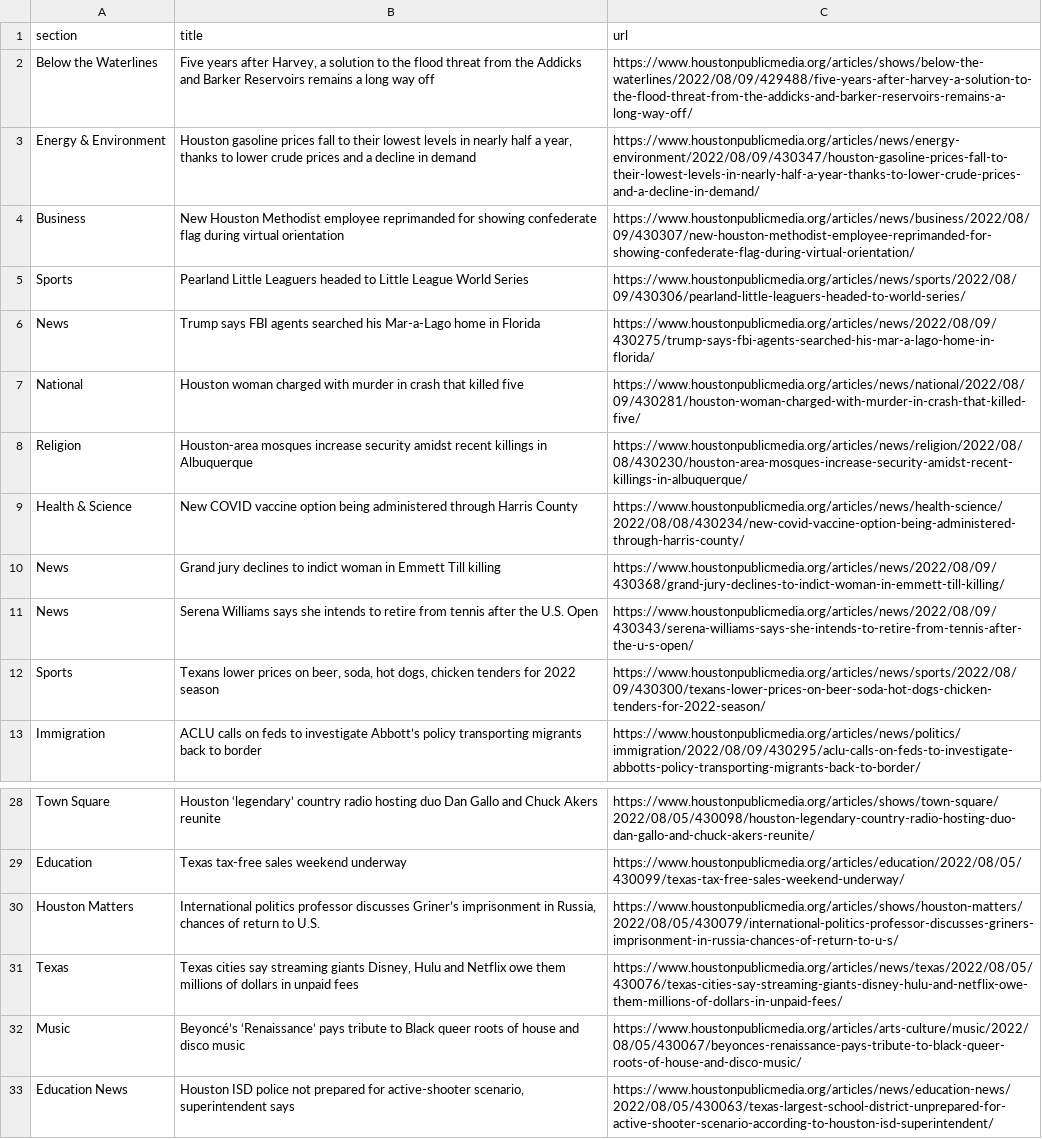
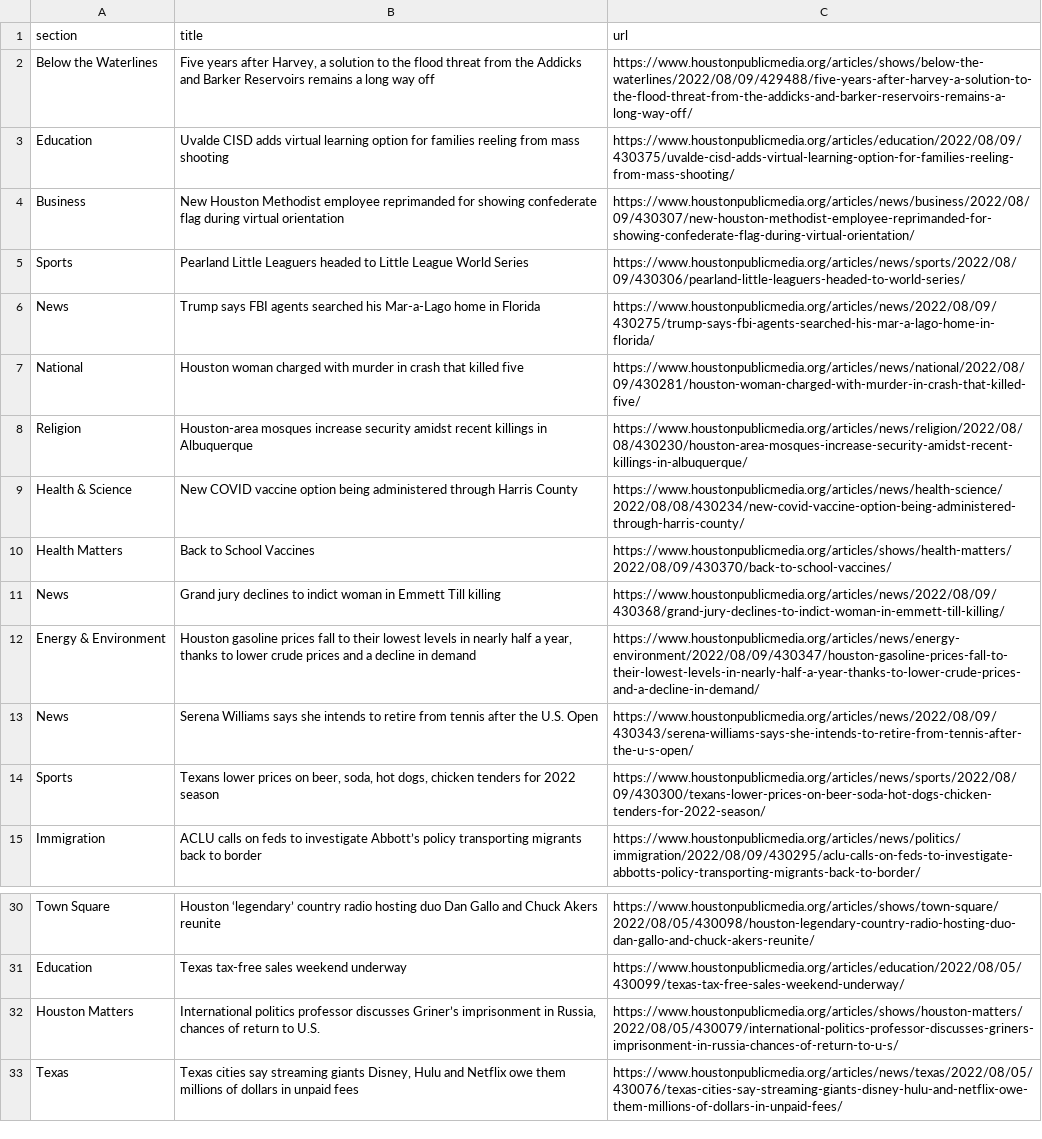
Before and after one commit to srjouppi/auto-scraper, a CSV file: npr.csv, drawn as a sheet; only a part is shown, gaps mark what is left out.

```diff
--- a/npr.csv
+++ b/npr.csv
@@ -2,3 +2,3 @@ section,title,url
 Below the Waterlines,"Five years after Harvey, a solution to the flood threat from the Addicks and Barker Reservoirs remains a long way off",https://www.houstonpublicmedia.org/articles/shows/below-the-waterlines/2022/08/09/429488/five-years-after-harvey-a-solution-to-the-flood-threat-from-the-addicks-and-barker-reservoirs-remains-a-long-way-off/
-Energy & Environment,"Houston gasoline prices fall to their lowest levels in nearly half a year, thanks to lower crude prices and a decline in demand",https://www.houstonpublicmedia.org/articles/news/energy-environment/2022/08/09/430347/houston-gasoline-prices-fall-to-their-lowest-levels-in-nearly-half-a-year-thanks-to-lower-crude-prices-and-a-decline-in-demand/
+Education,Uvalde CISD adds virtual learning option for families reeling from mass shooting,https://www.houstonpublicmedia.org/articles/education/2022/08/09/430375/uvalde-cisd-adds-virtual-learning-option-for-families-reeling-from-mass-shooting/
 Business,New Houston Methodist employee reprimanded for showing confederate flag during virtual orientation,https://www.houstonpublicmedia.org/articles/news/business/2022/08/09/430307/new-houston-methodist-employee-reprimanded-for-showing-confederate-flag-during-virtual-orientation/
@@ -9,3 +9,5 @@ Religion,Houston-area mosques increase security amidst recent killings in Albuqu
 Health & Science,New COVID vaccine option being administered through Harris County,https://www.houstonpublicmedia.org/articles/news/health-science/2022/08/08/430234/new-covid-vaccine-option-being-administered-through-harris-county/
+Health Matters,Back to School Vaccines,https://www.houstonpublicmedia.org/articles/shows/health-matters/2022/08/09/430370/back-to-school-vaccines/
 News,Grand jury declines to indict woman in Emmett Till killing,https://www.houstonpublicmedia.org/articles/news/2022/08/09/430368/grand-jury-declines-to-indict-woman-in-emmett-till-killing/
+Energy & Environment,"Houston gasoline prices fall to their lowest levels in nearly half a year, thanks to lower crude prices and a decline in demand",https://www.houstonpublicmedia.org/articles/news/energy-environment/2022/08/09/430347/houston-gasoline-prices-fall-to-their-lowest-levels-in-nearly-half-a-year-thanks-to-lower-crude-prices-and-a-decline-in-demand/
 News,Serena Williams says she intends to retire from tennis after the U.S. Open,https://www.houstonpublicmedia.org/articles/news/2022/08/09/430343/serena-williams-says-she-intends-to-retire-from-tennis-after-the-u-s-open/
@@ -31,3 +33 @@ Houston Matters,"International politics professor discusses Griner’s imprisonm
 Texas,"Texas cities say streaming giants Disney, Hulu and Netflix owe them millions of dollars in unpaid fees",https://www.houstonpublicmedia.org/articles/news/texas/2022/08/05/430076/texas-cities-say-streaming-giants-disney-hulu-and-netflix-owe-them-millions-of-dollars-in-unpaid-fees/
-Music,Beyoncé’s ‘Renaissance’ pays tribute to Black queer roots of house and disco music,https://www.houstonpublicmedia.org/articles/arts-culture/music/2022/08/05/430067/beyonces-renaissance-pays-tribute-to-black-queer-roots-of-house-and-disco-music/
-Education News,"Houston ISD police not prepared for active-shooter scenario, superintendent says",https://www.houstonpublicmedia.org/articles/news/education-news/2022/08/05/430063/texas-largest-school-district-unprepared-for-active-shooter-scenario-according-to-houston-isd-superintendent/
```
